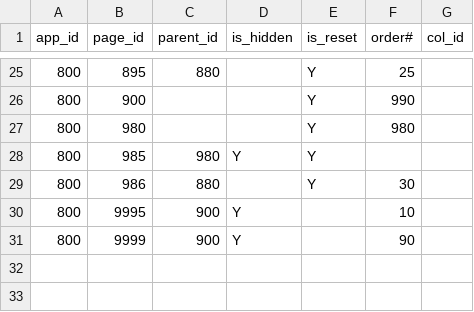
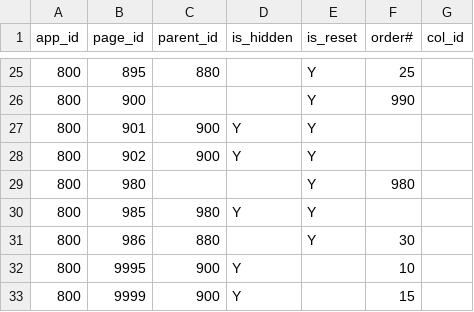
Before and after one commit to jkvetina/MASTER, a CSV file: database/data/app_navigation.csv, drawn as a sheet; only a part is shown, gaps mark what is left out.

```diff
--- a/database/data/app_navigation.csv
+++ b/database/data/app_navigation.csv
@@ -26,2 +26,4 @@
 800;900;"";"";"Y";990;""
+800;901;900;"Y";"Y";"";""
+800;902;900;"Y";"Y";"";""
 800;980;"";"";"Y";980;""
@@ -30,2 +32,2 @@
 800;9995;900;"Y";"";10;""
-800;9999;900;"Y";"";90;""
+800;9999;900;"Y";"";15;""
```
Also changed, not shown: 6 other files.
